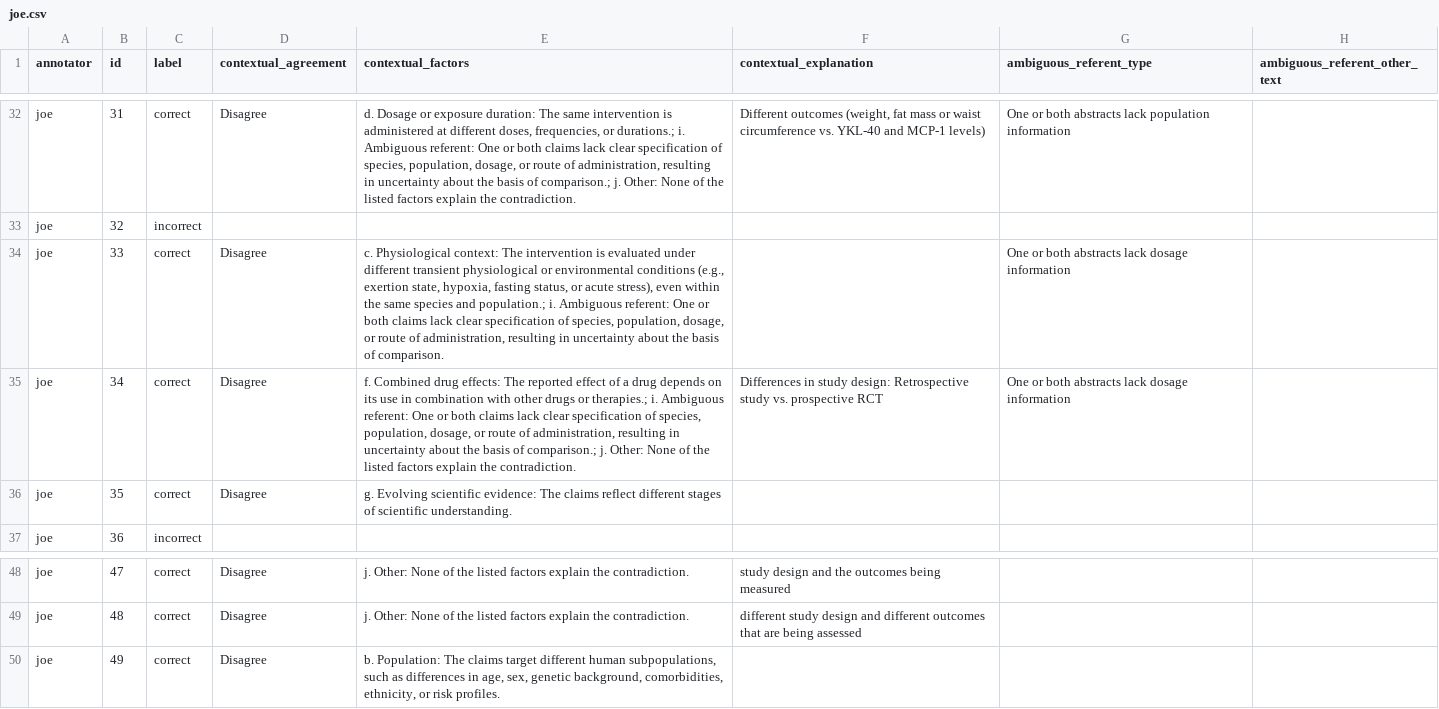
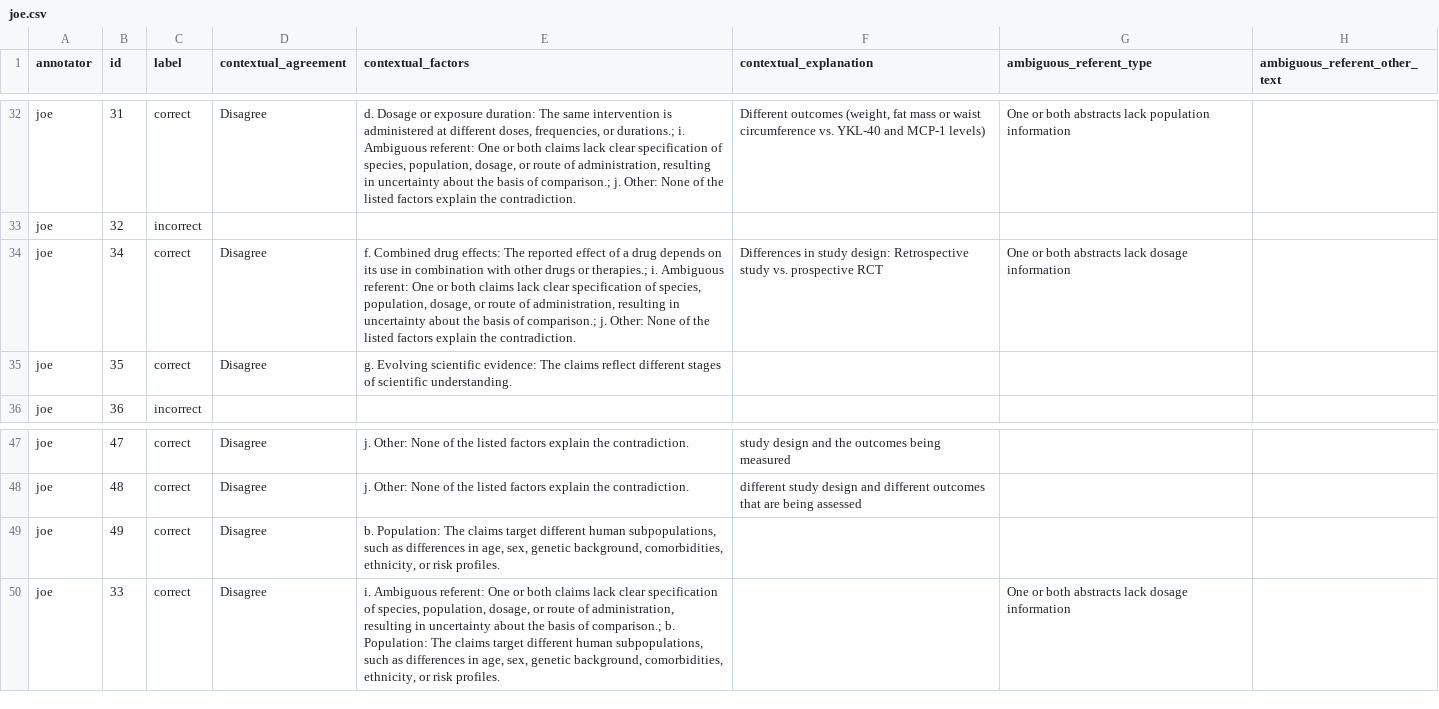
Before and after one commit to MengfeiLan/Annotation_Drug_Disease_Con, a CSV file: annotations/joe.csv, drawn as a sheet; only a part is shown, gaps mark what is left out; removed rows and columns are numbered as before the commit, all else as after; the diff names each change by its address in the sheet, - before the commit and + after, or states it on an @@ line.

Commit message:
Update annotations

```diff
--- a/annotations/joe.csv
+++ b/annotations/joe.csv
-row 34: joe | 33 | correct | Disagree | c. Physiological context: The intervention is evaluated under different transient physiological or environmental conditions (e.g., exertion state, hypoxia, fasting status, or acute stress), even within the same species and population.; i. Ambiguous referent: One or both claims lack clear specification of species, population, dosage, or route of administration, resulting in uncertainty about the basis of comparison. |  | One or both abstracts lack dosage information
+row 50: joe | 33 | correct | Disagree | i. Ambiguous referent: One or both claims lack clear specification of species, population, dosage, or route of administration, resulting in uncertainty about the basis of comparison.; b. Population: The claims target different human subpopulations, such as differences in age, sex, genetic background, comorbidities, ethnicity, or risk profiles. |  | One or both abstracts lack dosage information
```
